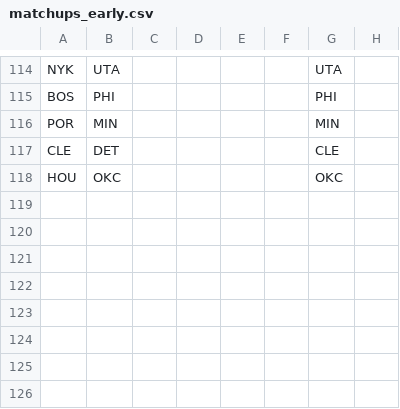
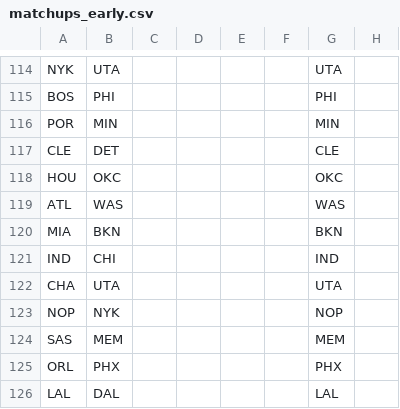
Before and after one commit to firehelmet1/final_project, a CSV file: ron-experiment/matchups_early.csv, drawn as a sheet; only a part is shown, gaps mark what is left out.

```diff
--- a/ron-experiment/matchups_early.csv
+++ b/ron-experiment/matchups_early.csv
@@ -118 +118,9 @@ CLE,DET,,,,,CLE,
 HOU,OKC,,,,,OKC,
+ATL,WAS,,,,,WAS,
+MIA,BKN,,,,,BKN,
+IND,CHI,,,,,IND,
+CHA,UTA,,,,,UTA,
+NOP,NYK,,,,,NOP,
+SAS,MEM,,,,,MEM,
+ORL,PHX,,,,,PHX,
+LAL,DAL,,,,,LAL,
```
Also changed, not shown: ron-experiment/matchup_output_early.csv, 7 other files.
